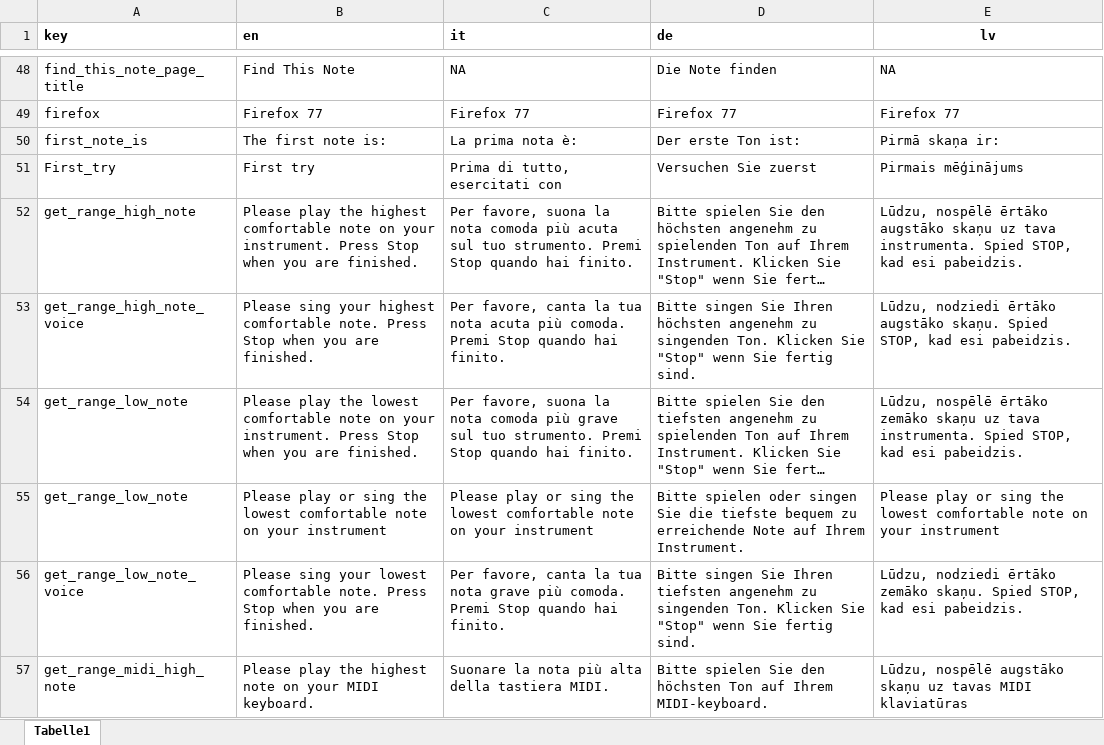
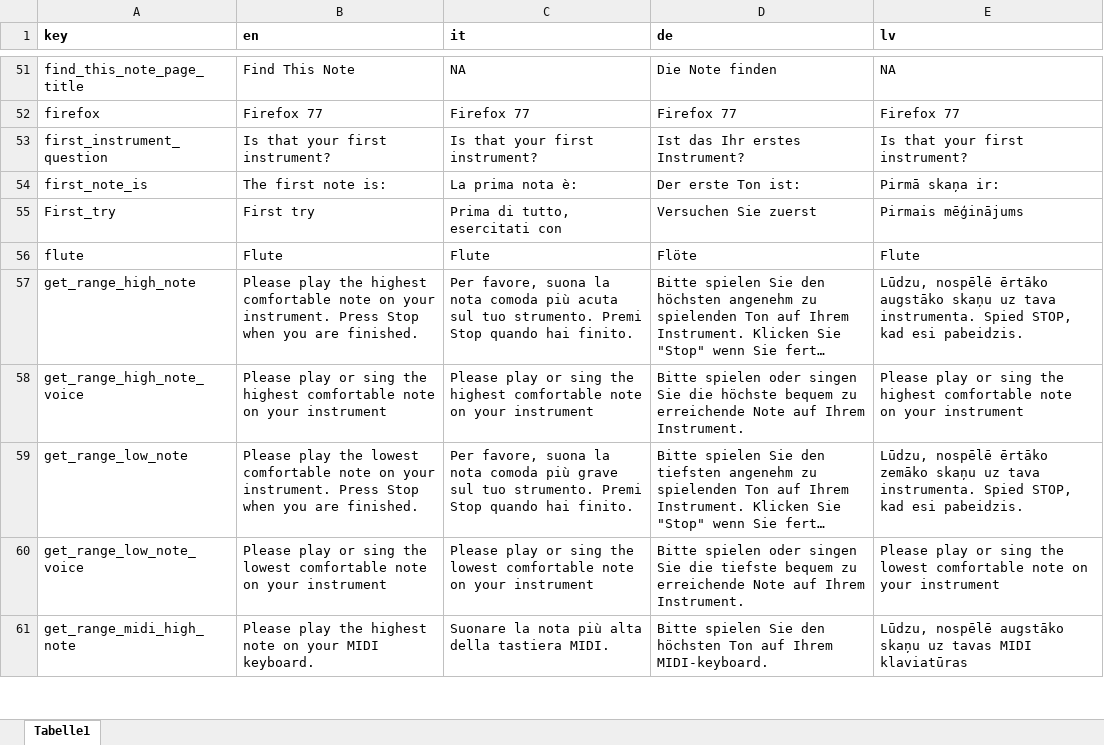
Before and after one commit to sebsilas/musicassessr, an Excel workbook: data-raw/musicassessr_dict.xlsx, sheet Tabelle1, drawn as a sheet; only a part is shown, gaps mark what is left out; long unchanged cells end in …; values as stored, in another font and other column widths than the file's, no borders; removed rows and columns are numbered as before the commit, all else as after; the diff covers the shown part only; the diff names each change by its address in the sheet, - before the commit and + after, or states it on an @@ line.

```diff
--- a/data-raw/musicassessr_dict.xlsx (sheet Tabelle1)
+++ b/data-raw/musicassessr_dict.xlsx (sheet Tabelle1)
-E1 alignment: center
+E1 alignment: left
+row 53: first_instrument_question | Is that your first instrument? | Is that your first instrument? | Ist das Ihr erstes Instrument? | Is that your first instrument?
+row 56: flute | Flute | Flute | Flöte | Flute
-B58 (en): Please sing your highest comfortable note. Press Stop when you are finished.
+B58 (en): Please play or sing the highest comfortable note on your instrument
-C58 (it): Per favore, canta la tua nota acuta più comoda. Premi Stop quando hai finito.
+C58 (it): Please play or sing the highest comfortable note on your instrument
-D58 (de): Bitte singen Sie Ihren höchsten angenehm zu singenden Ton. Klicken Sie "Stop" wenn Sie fertig sind.
+D58 (de): Bitte spielen oder singen Sie die höchste bequem zu erreichende Note auf Ihrem Instrument.
-E58 (lv): Lūdzu, nodziedi ērtāko augstāko skaņu. Spied STOP, kad esi pabeidzis.
+E58 (lv): Please play or sing the highest comfortable note on your instrument
-row 55: get_range_low_note | Please play or sing the lowest comfortable note on your instrument | Please play or sing the lowest comfortable note on your instrument | Bitte spielen oder singen Sie die tiefste bequem zu erreichende Note auf Ihrem Instrument. | Please play or sing the lowest comfortable note on your instrument
-B60 (en): Please sing your lowest comfortable note. Press Stop when you are finished.
+B60 (en): Please play or sing the lowest comfortable note on your instrument
-C60 (it): Per favore, canta la tua nota grave più comoda. Premi Stop quando hai finito.
+C60 (it): Please play or sing the lowest comfortable note on your instrument
-D60 (de): Bitte singen Sie Ihren tiefsten angenehm zu singenden Ton. Klicken Sie "Stop" wenn Sie fertig sind.
+D60 (de): Bitte spielen oder singen Sie die tiefste bequem zu erreichende Note auf Ihrem Instrument.
-E60 (lv): Lūdzu, nodziedi ērtāko zemāko skaņu. Spied STOP, kad esi pabeidzis.
+E60 (lv): Please play or sing the lowest comfortable note on your instrument
```
Also changed, not shown: 38 added rows, 4 removed rows and 49 edited cells elsewhere in this sheet, 16 other files.
